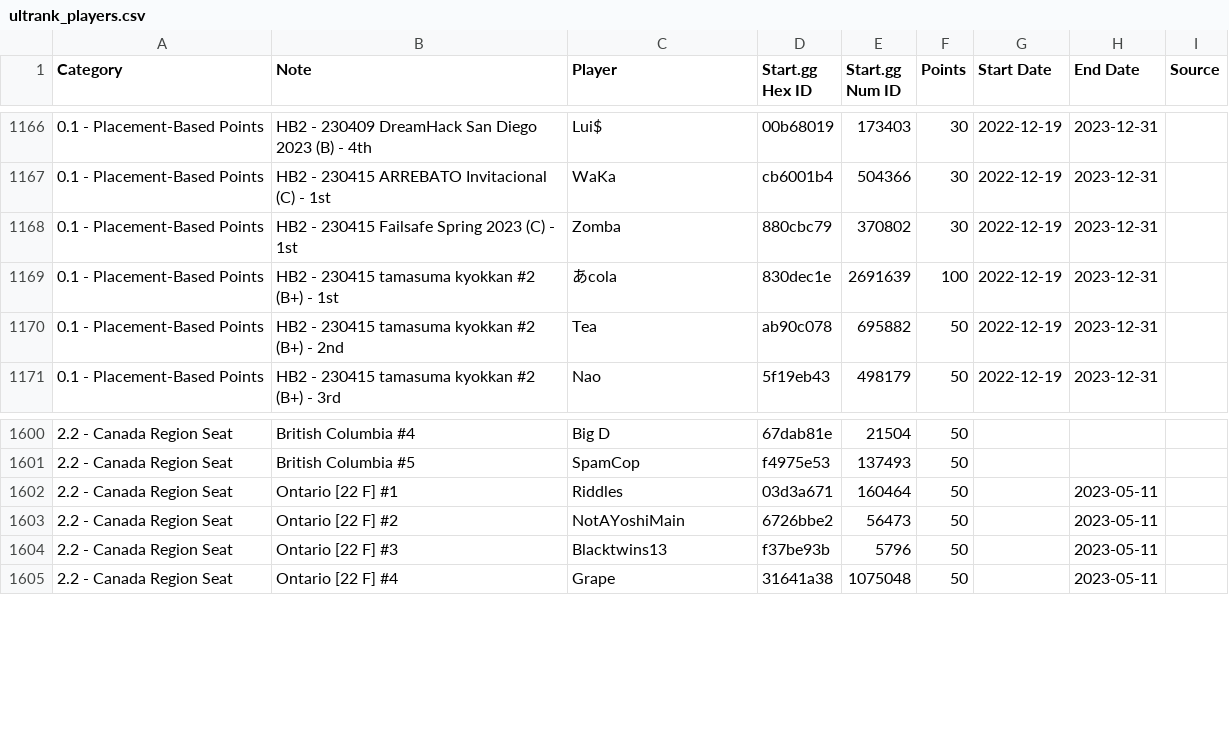
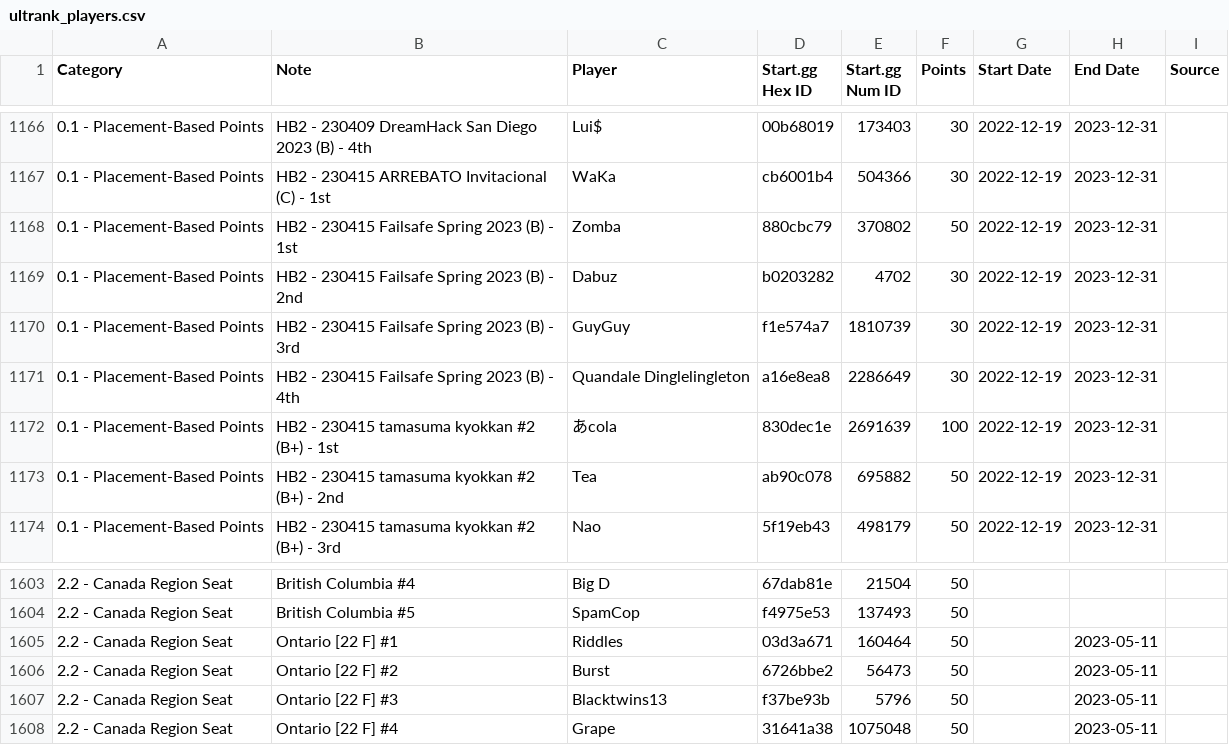
Before and after one commit to kenniky/ultrank-scoring, a CSV file: ultrank_players.csv, drawn as a sheet; only a part is shown, gaps mark what is left out; the diff covers the shown part only.

```diff
--- a/ultrank_players.csv
+++ b/ultrank_players.csv
@@ -1167,3 +1167,6 @@ Category,Note,Player,Start.gg Hex ID,Start.gg Num ID,Points,Start Date,End Date,
 0.1 - Placement-Based Points,HB2 - 230415 ARREBATO Invitacional (C) - 1st,WaKa,cb6001b4,504366,30,2022-12-19,2023-12-31,
-0.1 - Placement-Based Points,HB2 - 230415 Failsafe Spring 2023 (C) - 1st,Zomba,880cbc79,370802,30,2022-12-19,2023-12-31,
+0.1 - Placement-Based Points,HB2 - 230415 Failsafe Spring 2023 (B) - 1st,Zomba,880cbc79,370802,50,2022-12-19,2023-12-31,
+0.1 - Placement-Based Points,HB2 - 230415 Failsafe Spring 2023 (B) - 2nd,Dabuz,b0203282,4702,30,2022-12-19,2023-12-31,
+0.1 - Placement-Based Points,HB2 - 230415 Failsafe Spring 2023 (B) - 3rd,GuyGuy,f1e574a7,1810739,30,2022-12-19,2023-12-31,
+0.1 - Placement-Based Points,HB2 - 230415 Failsafe Spring 2023 (B) - 4th,Quandale Dinglelingleton,a16e8ea8,2286649,30,2022-12-19,2023-12-31,
 0.1 - Placement-Based Points,HB2 - 230415 tamasuma kyokkan #2 (B+) - 1st,あcola,830dec1e,2691639,100,2022-12-19,2023-12-31,
@@ -1602,3 +1605,3 @@ Category,Note,Player,Start.gg Hex ID,Start.gg Num ID,Points,Start Date,End Date,
 2.2 - Canada Region Seat,Ontario [22 F] #1,Riddles,03d3a671,160464,50,,2023-05-11,
-2.2 - Canada Region Seat,Ontario [22 F] #2,NotAYoshiMain,6726bbe2,56473,50,,2023-05-11,
+2.2 - Canada Region Seat,Ontario [22 F] #2,Burst,6726bbe2,56473,50,,2023-05-11,
 2.2 - Canada Region Seat,Ontario [22 F] #3,Blacktwins13,f37be93b,5796,50,,2023-05-11,
```
Also changed, not shown: 19 added rows and 10 edited cells elsewhere in this file, ultrank_tags.csv.
